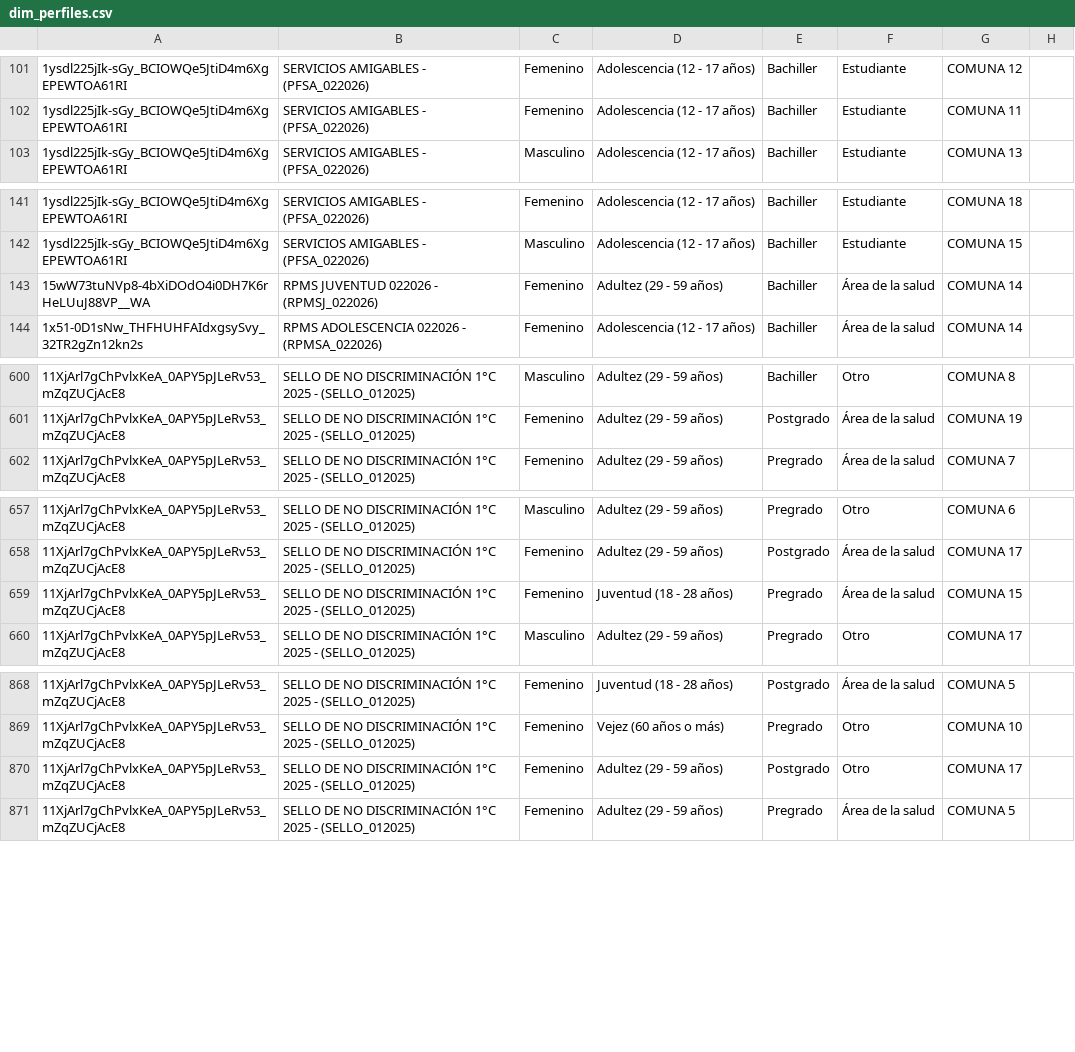
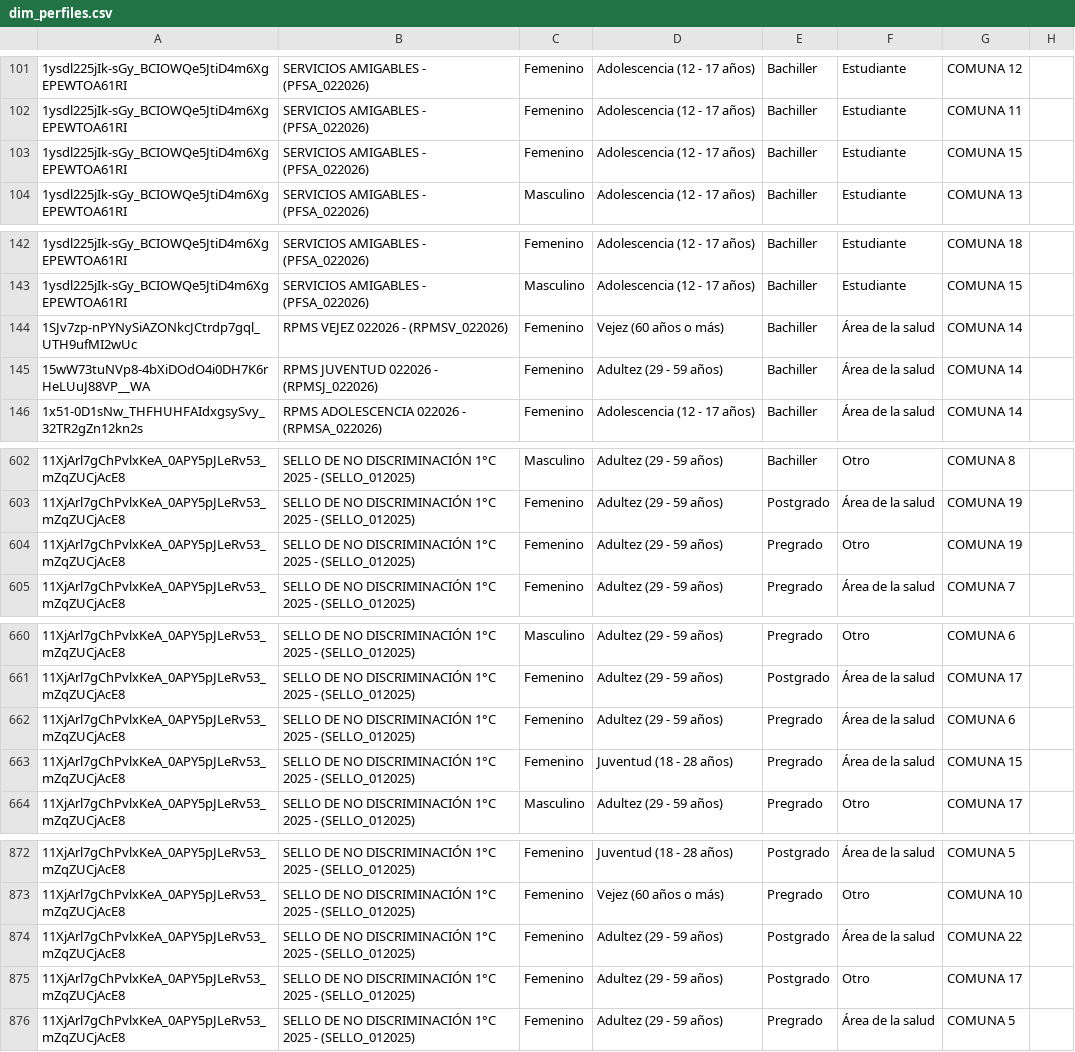
Before and after one commit to SecSaludCali/Tesis_Moodle, a CSV file: dim_perfiles.csv, drawn as a sheet; only a part is shown, gaps mark what is left out; the diff names each change by its address in the sheet, - before the commit and + after, or states it on an @@ line.

```diff
--- a/dim_perfiles.csv
+++ b/dim_perfiles.csv
+row 103: 1ysdl225jIk-sGy_BCIOWQe5JtiD4m6XgEPEWTOA61RI | SERVICIOS AMIGABLES - (PFSA_022026) | Femenino | Adolescencia (12 - 17 años) | Bachiller | Estudiante | COMUNA 15
+row 144: 1SJv7zp-nPYNySiAZONkcJCtrdp7gql_UTH9ufMI2wUc | RPMS VEJEZ 022026 - (RPMSV_022026) | Femenino | Vejez (60 años o más) | Bachiller | Área de la salud | COMUNA 14
+row 604: 11XjArl7gChPvlxKeA_0APY5pJLeRv53_mZqZUCjAcE8 | SELLO DE NO DISCRIMINACIÓN 1°C 2025 - (SELLO_012025) | Femenino | Adultez (29 - 59 años) | Pregrado | Otro | COMUNA 19
+row 662: 11XjArl7gChPvlxKeA_0APY5pJLeRv53_mZqZUCjAcE8 | SELLO DE NO DISCRIMINACIÓN 1°C 2025 - (SELLO_012025) | Femenino | Adultez (29 - 59 años) | Pregrado | Área de la salud | COMUNA 6
+row 874: 11XjArl7gChPvlxKeA_0APY5pJLeRv53_mZqZUCjAcE8 | SELLO DE NO DISCRIMINACIÓN 1°C 2025 - (SELLO_012025) | Femenino | Adultez (29 - 59 años) | Postgrado | Área de la salud | COMUNA 22
```
Also changed, not shown: descargas_moodle/progress.ce_012026.csv, descargas_moodle/progress.rpmsa_022026.csv, 16 other files.
